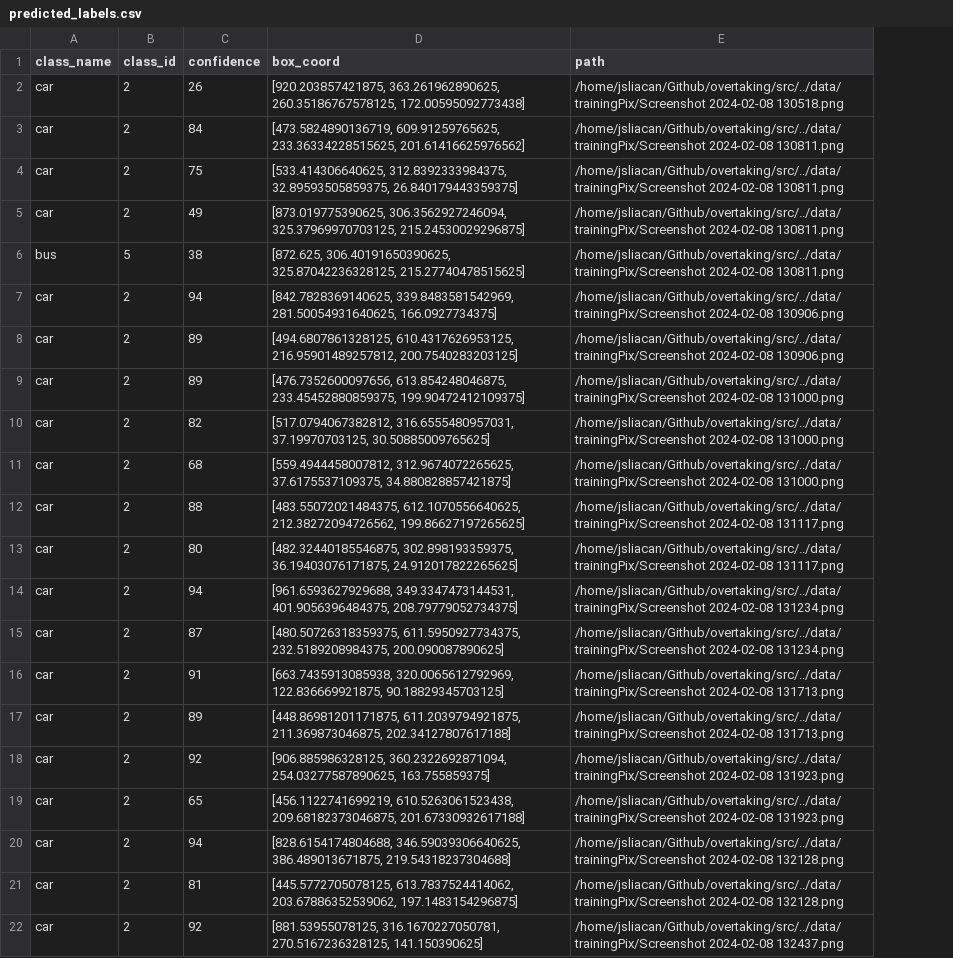
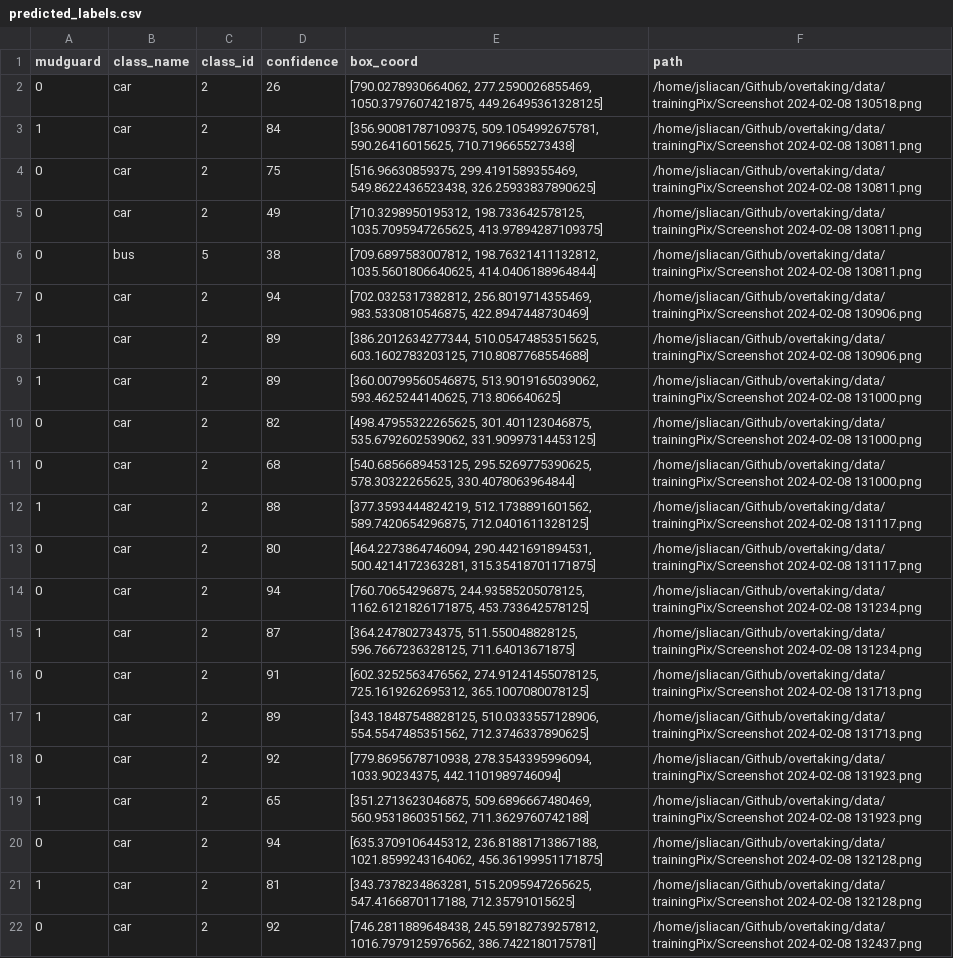
Before and after one commit to jsliacan/overtaking, a CSV file: data/predicted_labels.csv, drawn as a sheet; only a part is shown; addresses are those after the commit; the diff covers the shown part only; the diff names each change by its address in the sheet, - before the commit and + after, or states it on an @@ line.

Commit message:
Add car detection from images
Including post-detection filter to ignore mudguard/wheel detected as a
car.

```diff
--- a/data/predicted_labels.csv
+++ b/data/predicted_labels.csv
+column A (mudguard), rows 2-22: 0 | 1 | 0 | 0 | 0 | 0 | 1 | 1 | 0 | 0 | 1 | 0 | 0 | 1 | 0 | 1 | 0 | 1 | 0 | 1 | 0
-E2 (box_coord): [920.203857421875, 363.261962890625, 260.35186767578125, 172.00595092773438]
+E2 (box_coord): [790.0278930664062, 277.2590026855469, 1050.3797607421875, 449.26495361328125]
-F2 (path): /home/jsliacan/Github/overtaking/src/../data/trainingPix/Screenshot 2024-02-08 130518.png
+F2 (path): /home/jsliacan/Github/overtaking/data/trainingPix/Screenshot 2024-02-08 130518.png
-E3 (box_coord): [473.5824890136719, 609.91259765625, 233.36334228515625, 201.61416625976562]
+E3 (box_coord): [356.90081787109375, 509.1054992675781, 590.26416015625, 710.7196655273438]
-F3:F6 (path): /home/jsliacan/Github/overtaking/src/../data/trainingPix/Screenshot 2024-02-08 130811.png
+F3:F6 (path): /home/jsliacan/Github/overtaking/data/trainingPix/Screenshot 2024-02-08 130811.png
-E4 (box_coord): [533.414306640625, 312.8392333984375, 32.89593505859375, 26.840179443359375]
+E4 (box_coord): [516.96630859375, 299.4191589355469, 549.8622436523438, 326.25933837890625]
-E5 (box_coord): [873.019775390625, 306.3562927246094, 325.37969970703125, 215.24530029296875]
+E5 (box_coord): [710.3298950195312, 198.733642578125, 1035.7095947265625, 413.97894287109375]
-E6 (box_coord): [872.625, 306.40191650390625, 325.87042236328125, 215.27740478515625]
+E6 (box_coord): [709.6897583007812, 198.76321411132812, 1035.5601806640625, 414.0406188964844]
-E7 (box_coord): [842.7828369140625, 339.8483581542969, 281.50054931640625, 166.0927734375]
+E7 (box_coord): [702.0325317382812, 256.8019714355469, 983.5330810546875, 422.8947448730469]
-F7:F8 (path): /home/jsliacan/Github/overtaking/src/../data/trainingPix/Screenshot 2024-02-08 130906.png
+F7:F8 (path): /home/jsliacan/Github/overtaking/data/trainingPix/Screenshot 2024-02-08 130906.png
-E8 (box_coord): [494.6807861328125, 610.4317626953125, 216.95901489257812, 200.7540283203125]
+E8 (box_coord): [386.2012634277344, 510.05474853515625, 603.1602783203125, 710.8087768554688]
-E9 (box_coord): [476.7352600097656, 613.854248046875, 233.45452880859375, 199.90472412109375]
+E9 (box_coord): [360.00799560546875, 513.9019165039062, 593.4625244140625, 713.806640625]
-F9:F11 (path): /home/jsliacan/Github/overtaking/src/../data/trainingPix/Screenshot 2024-02-08 131000.png
+F9:F11 (path): /home/jsliacan/Github/overtaking/data/trainingPix/Screenshot 2024-02-08 131000.png
-E10 (box_coord): [517.0794067382812, 316.6555480957031, 37.19970703125, 30.50885009765625]
+E10 (box_coord): [498.47955322265625, 301.401123046875, 535.6792602539062, 331.90997314453125]
-E11 (box_coord): [559.4944458007812, 312.9674072265625, 37.6175537109375, 34.880828857421875]
+E11 (box_coord): [540.6856689453125, 295.5269775390625, 578.30322265625, 330.4078063964844]
-E12 (box_coord): [483.55072021484375, 612.1070556640625, 212.38272094726562, 199.86627197265625]
+E12 (box_coord): [377.3593444824219, 512.1738891601562, 589.7420654296875, 712.0401611328125]
-F12:F13 (path): /home/jsliacan/Github/overtaking/src/../data/trainingPix/Screenshot 2024-02-08 131117.png
+F12:F13 (path): /home/jsliacan/Github/overtaking/data/trainingPix/Screenshot 2024-02-08 131117.png
-E13 (box_coord): [482.32440185546875, 302.898193359375, 36.19403076171875, 24.912017822265625]
+E13 (box_coord): [464.2273864746094, 290.4421691894531, 500.4214172363281, 315.35418701171875]
-E14 (box_coord): [961.6593627929688, 349.3347473144531, 401.9056396484375, 208.79779052734375]
+E14 (box_coord): [760.70654296875, 244.93585205078125, 1162.6121826171875, 453.733642578125]
-F14:F15 (path): /home/jsliacan/Github/overtaking/src/../data/trainingPix/Screenshot 2024-02-08 131234.png
+F14:F15 (path): /home/jsliacan/Github/overtaking/data/trainingPix/Screenshot 2024-02-08 131234.png
-E15 (box_coord): [480.50726318359375, 611.5950927734375, 232.5189208984375, 200.090087890625]
+E15 (box_coord): [364.247802734375, 511.550048828125, 596.7667236328125, 711.64013671875]
-E16 (box_coord): [663.7435913085938, 320.0065612792969, 122.836669921875, 90.18829345703125]
+E16 (box_coord): [602.3252563476562, 274.91241455078125, 725.1619262695312, 365.1007080078125]
-F16:F17 (path): /home/jsliacan/Github/overtaking/src/../data/trainingPix/Screenshot 2024-02-08 131713.png
+F16:F17 (path): /home/jsliacan/Github/overtaking/data/trainingPix/Screenshot 2024-02-08 131713.png
-E17 (box_coord): [448.86981201171875, 611.2039794921875, 211.369873046875, 202.34127807617188]
+E17 (box_coord): [343.18487548828125, 510.0333557128906, 554.5547485351562, 712.3746337890625]
-E18 (box_coord): [906.885986328125, 360.2322692871094, 254.03277587890625, 163.755859375]
+E18 (box_coord): [779.8695678710938, 278.3543395996094, 1033.90234375, 442.1101989746094]
-F18:F19 (path): /home/jsliacan/Github/overtaking/src/../data/trainingPix/Screenshot 2024-02-08 131923.png
+F18:F19 (path): /home/jsliacan/Github/overtaking/data/trainingPix/Screenshot 2024-02-08 131923.png
-E19 (box_coord): [456.1122741699219, 610.5263061523438, 209.68182373046875, 201.67330932617188]
+E19 (box_coord): [351.2713623046875, 509.6896667480469, 560.9531860351562, 711.3629760742188]
-E20 (box_coord): [828.6154174804688, 346.59039306640625, 386.489013671875, 219.54318237304688]
+E20 (box_coord): [635.3709106445312, 236.81881713867188, 1021.8599243164062, 456.36199951171875]
-F20:F21 (path): /home/jsliacan/Github/overtaking/src/../data/trainingPix/Screenshot 2024-02-08 132128.png
+F20:F21 (path): /home/jsliacan/Github/overtaking/data/trainingPix/Screenshot 2024-02-08 132128.png
-E21 (box_coord): [445.5772705078125, 613.7837524414062, 203.67886352539062, 197.1483154296875]
+E21 (box_coord): [343.7378234863281, 515.2095947265625, 547.4166870117188, 712.35791015625]
-E22 (box_coord): [881.53955078125, 316.1670227050781, 270.5167236328125, 141.150390625]
+E22 (box_coord): [746.2811889648438, 245.59182739257812, 1016.7979125976562, 386.7422180175781]
-F22 (path): /home/jsliacan/Github/overtaking/src/../data/trainingPix/Screenshot 2024-02-08 132437.png
+F22 (path): /home/jsliacan/Github/overtaking/data/trainingPix/Screenshot 2024-02-08 132437.png
```
Also changed, not shown: 150 edited cells elsewhere in this file, 4 other files.
